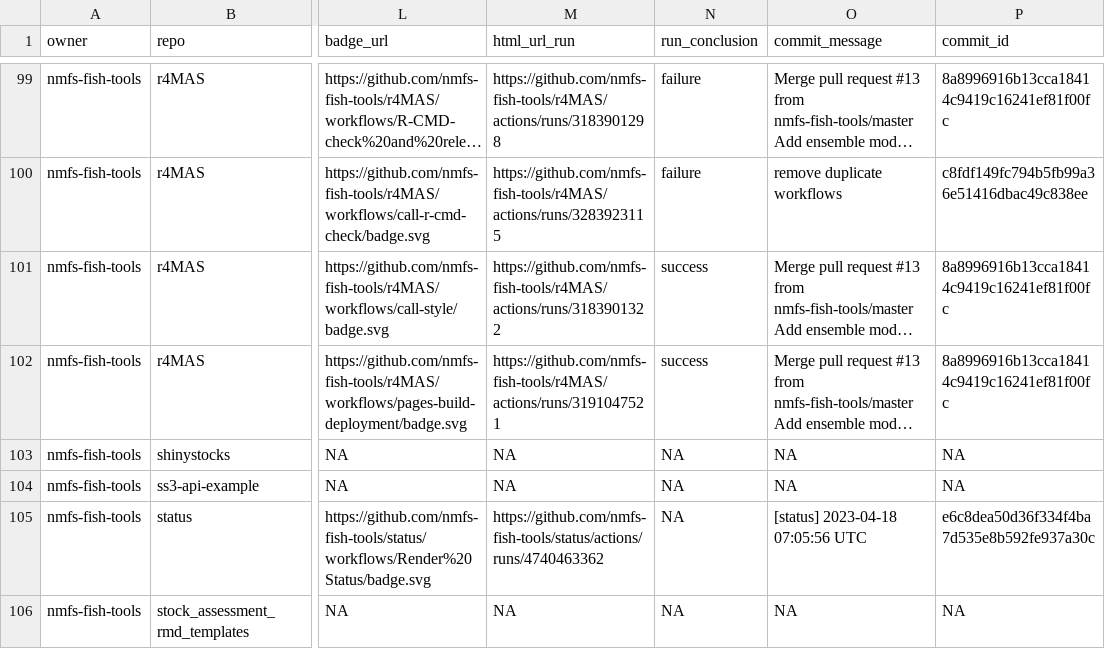
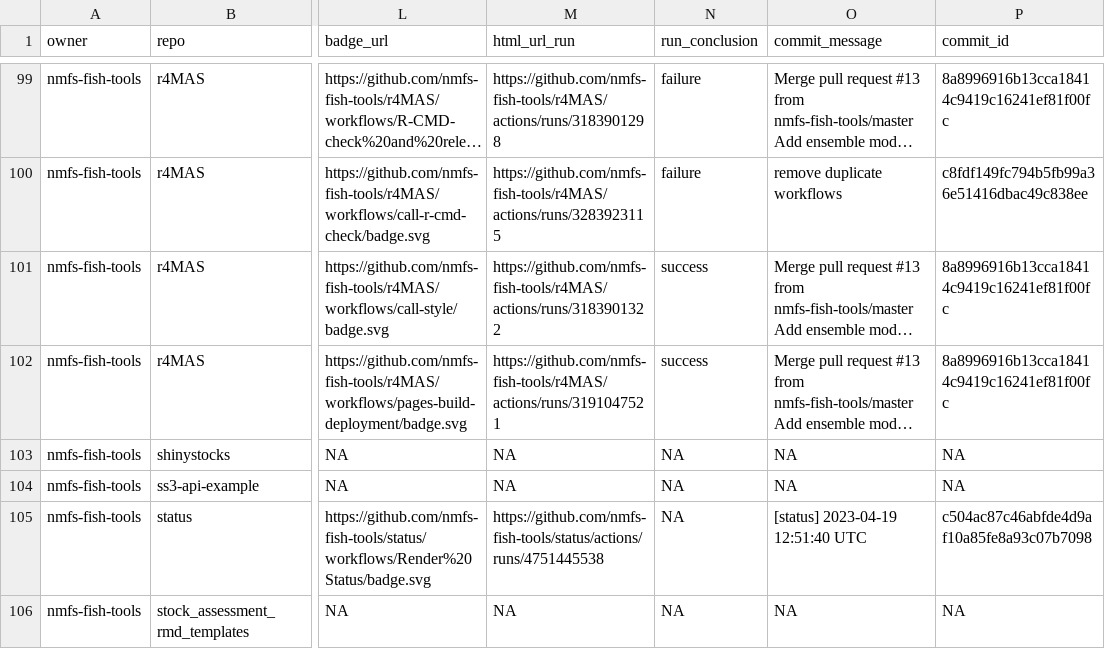
Before and after one commit to nmfs-ost/FIT-status, a CSV file: repos.csv, drawn as a sheet; only a part is shown, gaps mark what is left out; long unchanged cells end in …; the diff names each change by its address in the sheet, - before the commit and + after, or states it on an @@ line.

```diff
--- a/repos.csv
+++ b/repos.csv
-M105 (html_url_run): https://github.com/nmfs-fish-tools/status/actions/runs/4740463362
+M105 (html_url_run): https://github.com/nmfs-fish-tools/status/actions/runs/4751445538
-O105 (commit_message): [status] 2023-04-18 07:05:56 UTC
+O105 (commit_message): [status] 2023-04-19 12:51:40 UTC
-P105 (commit_id): e6c8dea50d36f334f4ba7d535e8b592fe937a30c
+P105 (commit_id): c504ac87c46abfde4d9af10a85fe8a93c07b7098
```
Also changed, not shown: 1 other file.
